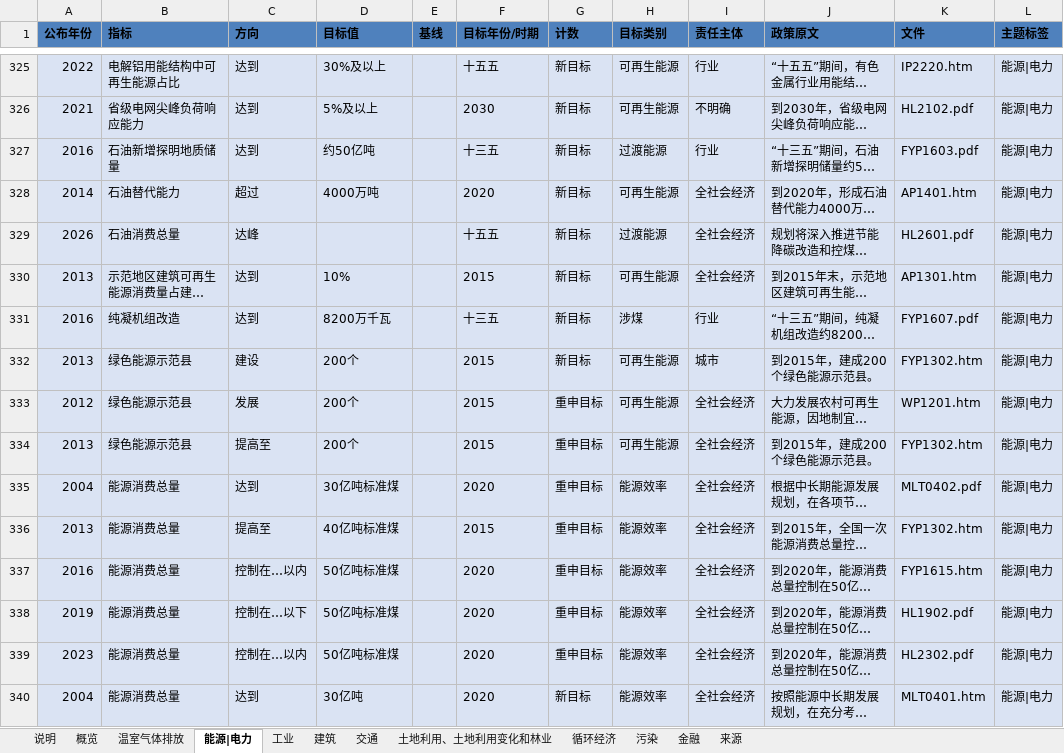
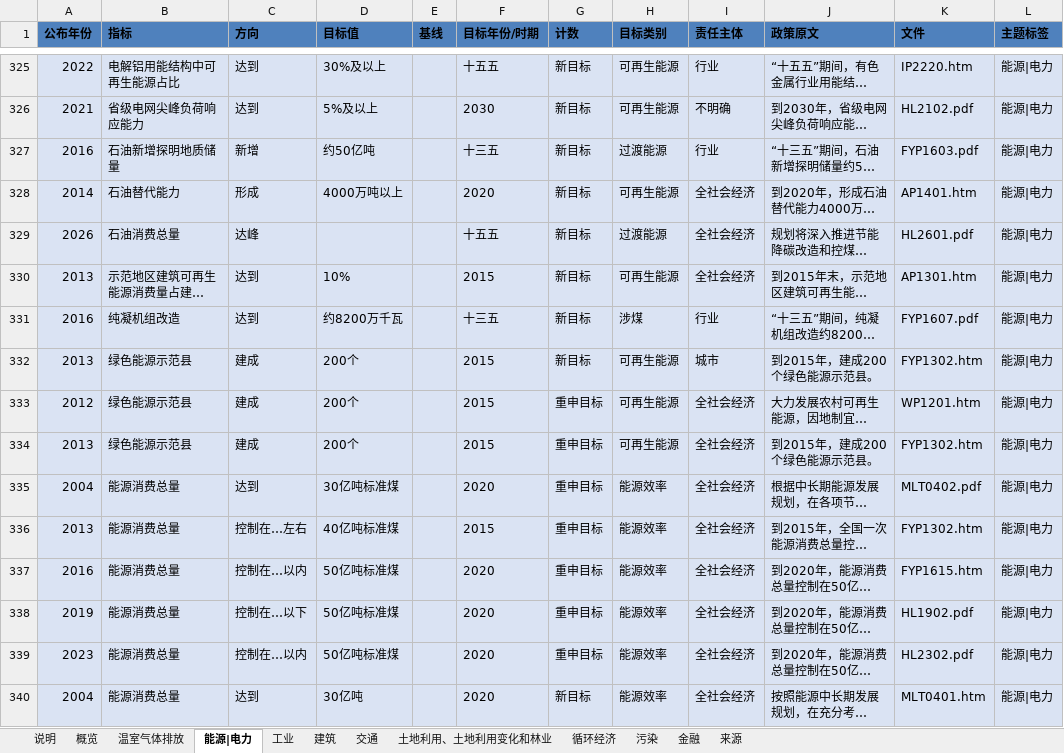
Before and after one commit to MGFPKU/target_dataset, an Excel workbook: Targets_cn.xlsx, sheet 能源|电力, drawn as a sheet; only a part is shown, gaps mark what is left out; long unchanged cells end in …; values as stored, in another font and other column widths than the file's, no borders; table styles not drawn; the diff covers the shown part only; the diff names each change by its address in the sheet, - before the commit and + after, or states it on an @@ line.

```diff
--- a/Targets_cn.xlsx (sheet 能源|电力)
+++ b/Targets_cn.xlsx (sheet 能源|电力)
-C327 (方向): 达到
+C327 (方向): 新增
-C328 (方向): 超过
+C328 (方向): 形成
-D328 (目标值): 4000万吨
+D328 (目标值): 4000万吨以上
-D331 (目标值): 8200万千瓦
+D331 (目标值): 约8200万千瓦
-C332 (方向): 建设
+C332 (方向): 建成
-C333 (方向): 发展
+C333 (方向): 建成
-C334 (方向): 提高至
+C334 (方向): 建成
-C336 (方向): 提高至
+C336 (方向): 控制在…左右
```
Also changed, not shown: 275 edited cells elsewhere in this sheet, sheet 温室气体排放, sheet 土地利用、土地利用变化和林业, sheet 污染, sheet 工业, sheet 循环经济, sheet 交通, 2 more sheets, hidden cells, 2 other files.
